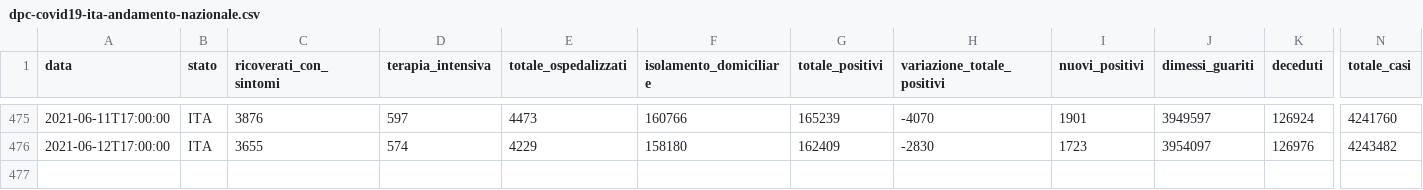
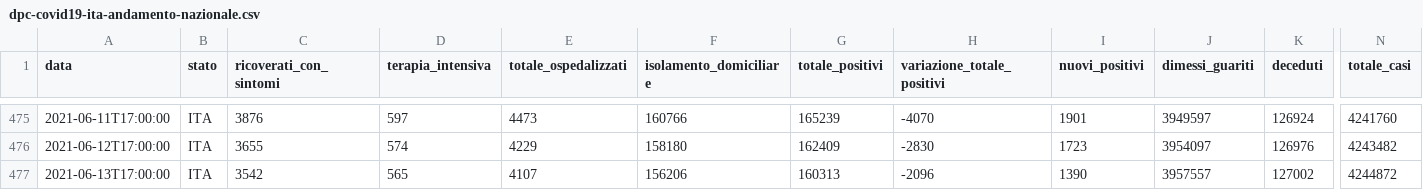
Before and after one commit to mattebit/covid19-Italy-stats, a CSV file: dpc-covid19-ita-andamento-nazionale.csv, drawn as a sheet; only a part is shown, gaps mark what is left out; rows hold the shown columns only; the diff names each change by its address in the sheet, - before the commit and + after, or states it on an @@ line.

Commit message:
Auto new data gather and graphs update

```diff
--- a/dpc-covid19-ita-andamento-nazionale.csv
+++ b/dpc-covid19-ita-andamento-nazionale.csv
+row 477: 2021-06-13T17:00:00 | ITA | 3542 | 565 | 4107 | 156206 | 160313 | -2096 | 1390 | 3957557 | 127002 | 4244872
```
Also changed, not shown: 19 other files.
